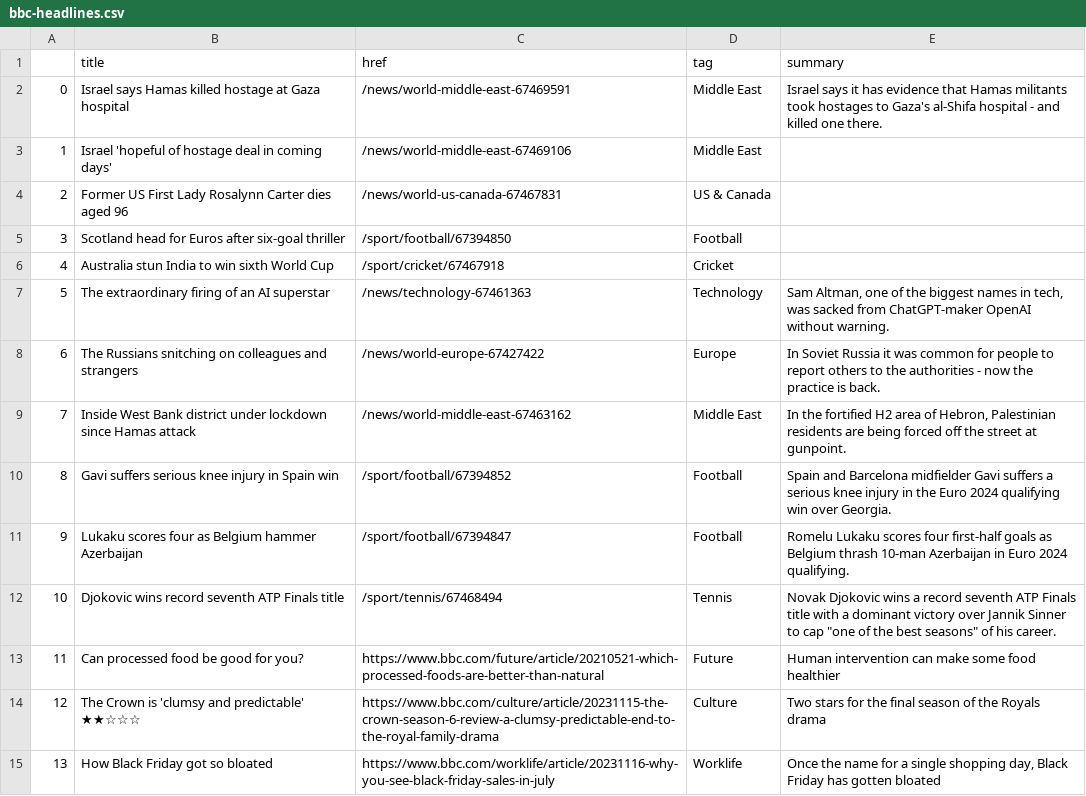
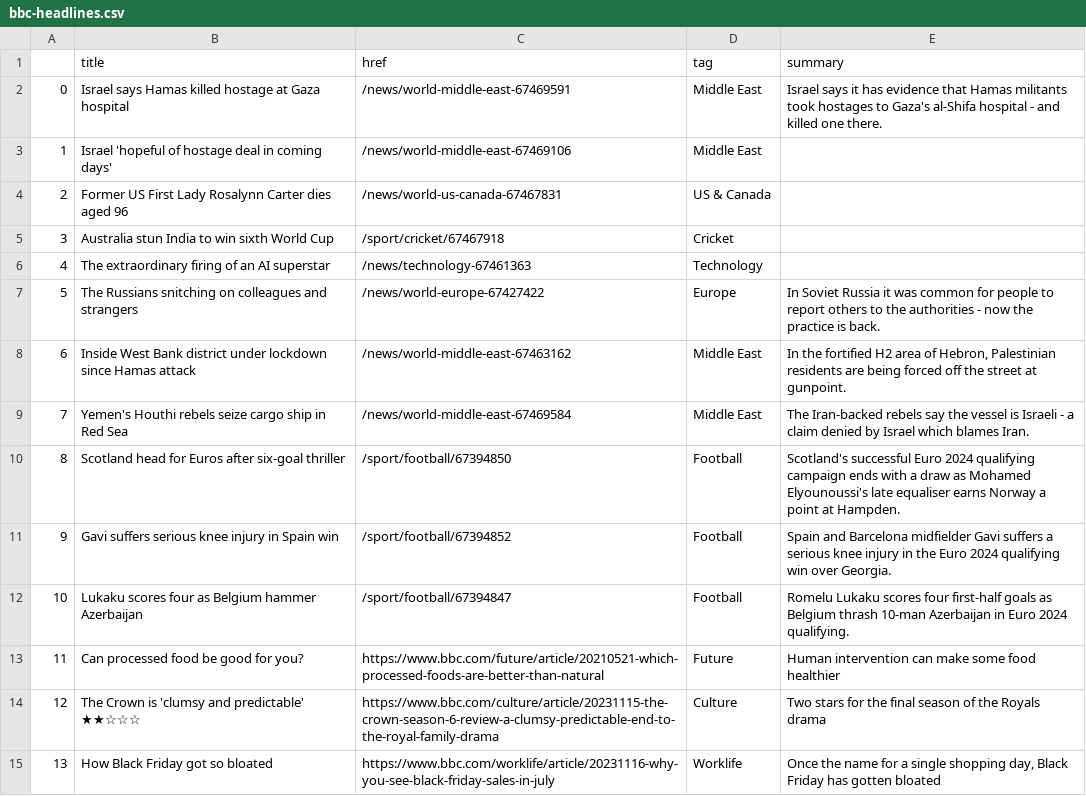
Before and after one commit to jsoma/automatic-scraper, a CSV file: bbc-headlines.csv, drawn as a sheet; only a part is shown; removed rows and columns are numbered as before the commit, all else as after; the diff names each change by its address in the sheet, - before the commit and + after, or states it on an @@ line.

```diff
--- a/bbc-headlines.csv
+++ b/bbc-headlines.csv
-row 5: 3 | Scotland head for Euros after six-goal thriller | /sport/football/67394850 | Football
@@ column A renumbered between rows 5 and 12 @@
-E6 (summary): Sam Altman, one of the biggest names in tech, was sacked from ChatGPT-maker OpenAI without warning.
+E6 (summary): (empty)
+row 9: 7 | Yemen's Houthi rebels seize cargo ship in Red Sea | /news/world-middle-east-67469584 | Middle East | The Iran-backed rebels say the vessel is Israeli - a claim denied by Israel which blames Iran.
+row 10: 8 | Scotland head for Euros after six-goal thriller | /sport/football/67394850 | Football | Scotland's successful Euro 2024 qualifying campaign ends with a draw as Mohamed Elyounoussi's late equaliser earns Norway a point at Hampden.
-row 12: 10 | Djokovic wins record seventh ATP Finals title | /sport/tennis/67468494 | Tennis | Novak Djokovic wins a record seventh ATP Finals title with a dominant victory over Jannik Sinner to cap "one of the best seasons" of his career.
```
